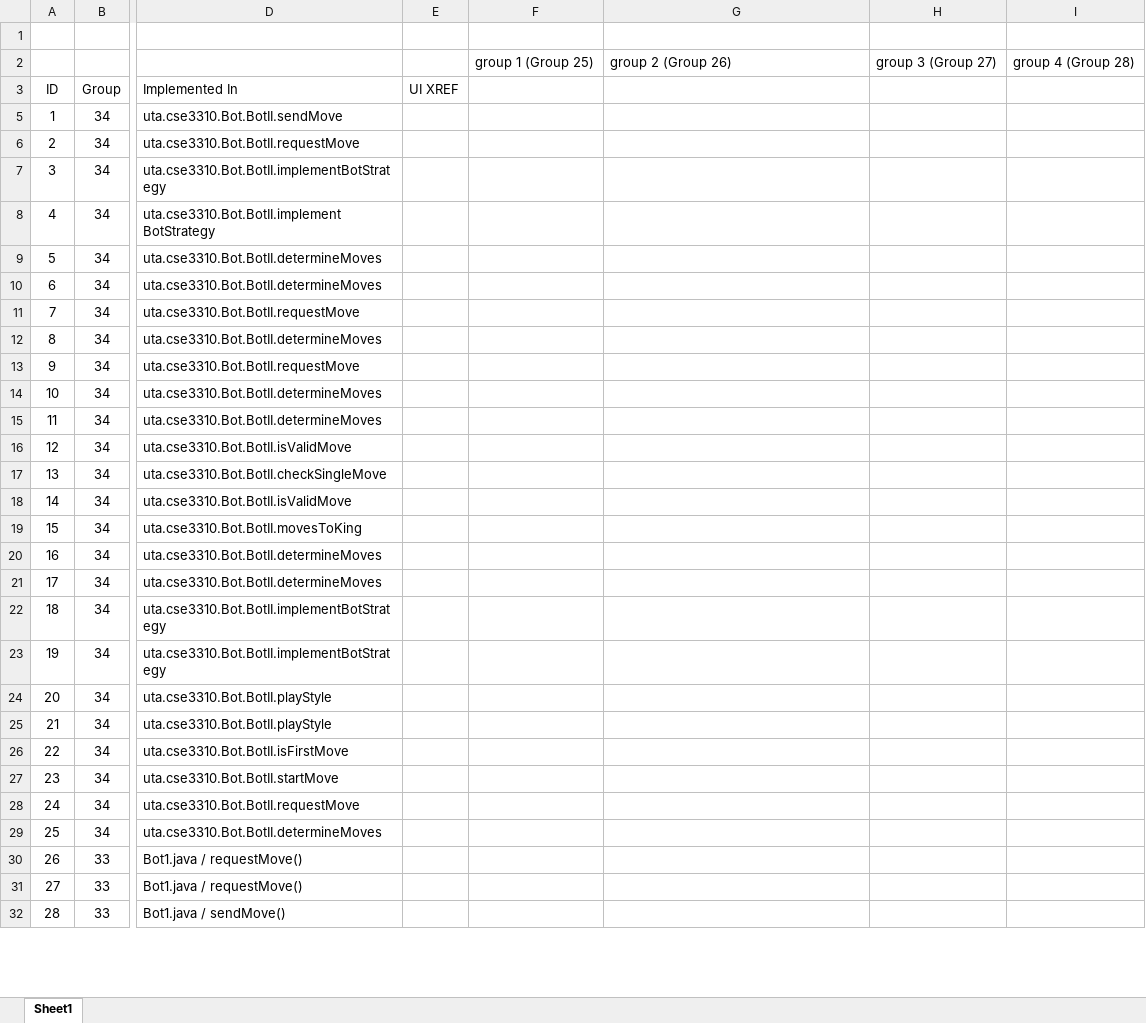
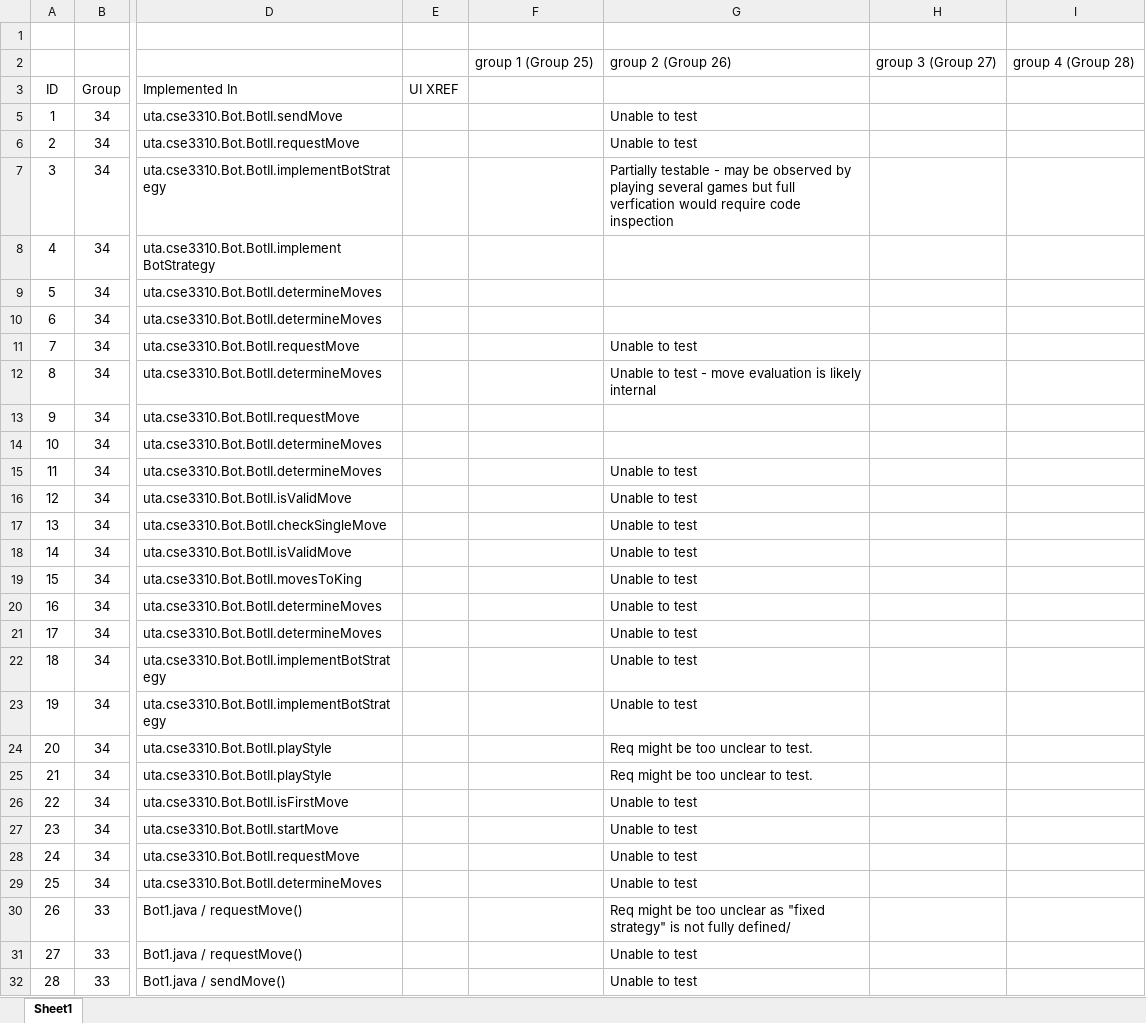
Before and after one commit to utastudents/cse3310-sp25-002, an Excel workbook: FinalRequirements.xlsx, sheet Sheet1, drawn as a sheet; only a part is shown, gaps mark what is left out; values as stored, in another font and other column widths than the file's, no borders; the diff covers the shown part only; the diff names each change by its address in the sheet, - before the commit and + after, or states it on an @@ line.

```diff
--- a/FinalRequirements.xlsx (sheet Sheet1)
+++ b/FinalRequirements.xlsx (sheet Sheet1)
-G5:G6: (empty)
+G5:G6: Unable to test
-G7: (empty)
+G7: Partially testable - may be observed by playing several games but full verfication would require code inspection
-G11: (empty)
+G11: Unable to test
-G12: (empty)
+G12: Unable to test - move evaluation is likely internal
-G15:G23: (empty)
+G15:G23: Unable to test
-G24:G25: (empty)
+G24:G25: Req might be too unclear to test.
-G26:G29: (empty)
+G26:G29: Unable to test
-G30: (empty)
+G30: Req might be too unclear as "fixed strategy" is not fully defined/
-G31:G32: (empty)
+G31:G32: Unable to test
```
Also changed, not shown: 108 edited cells elsewhere in this sheet.
